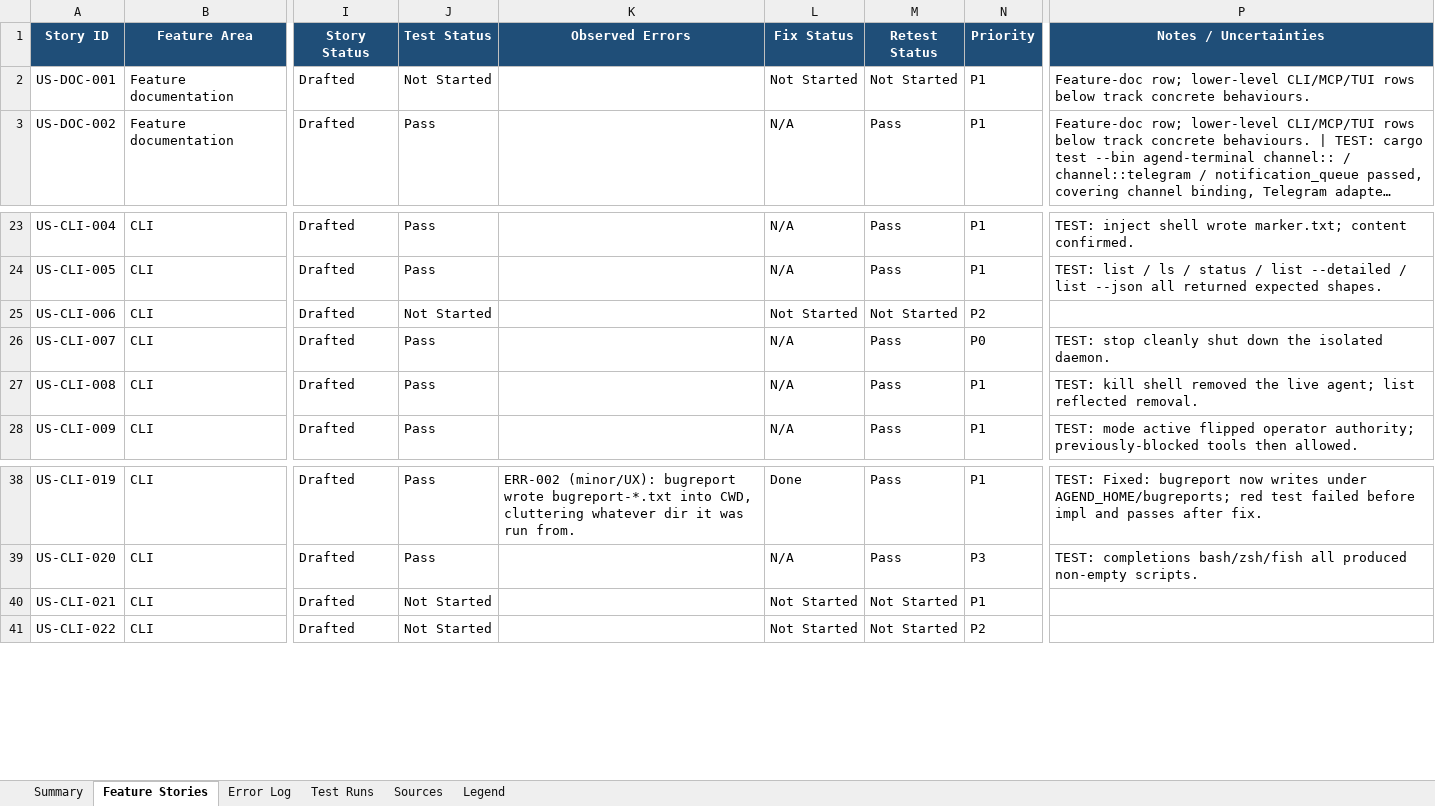
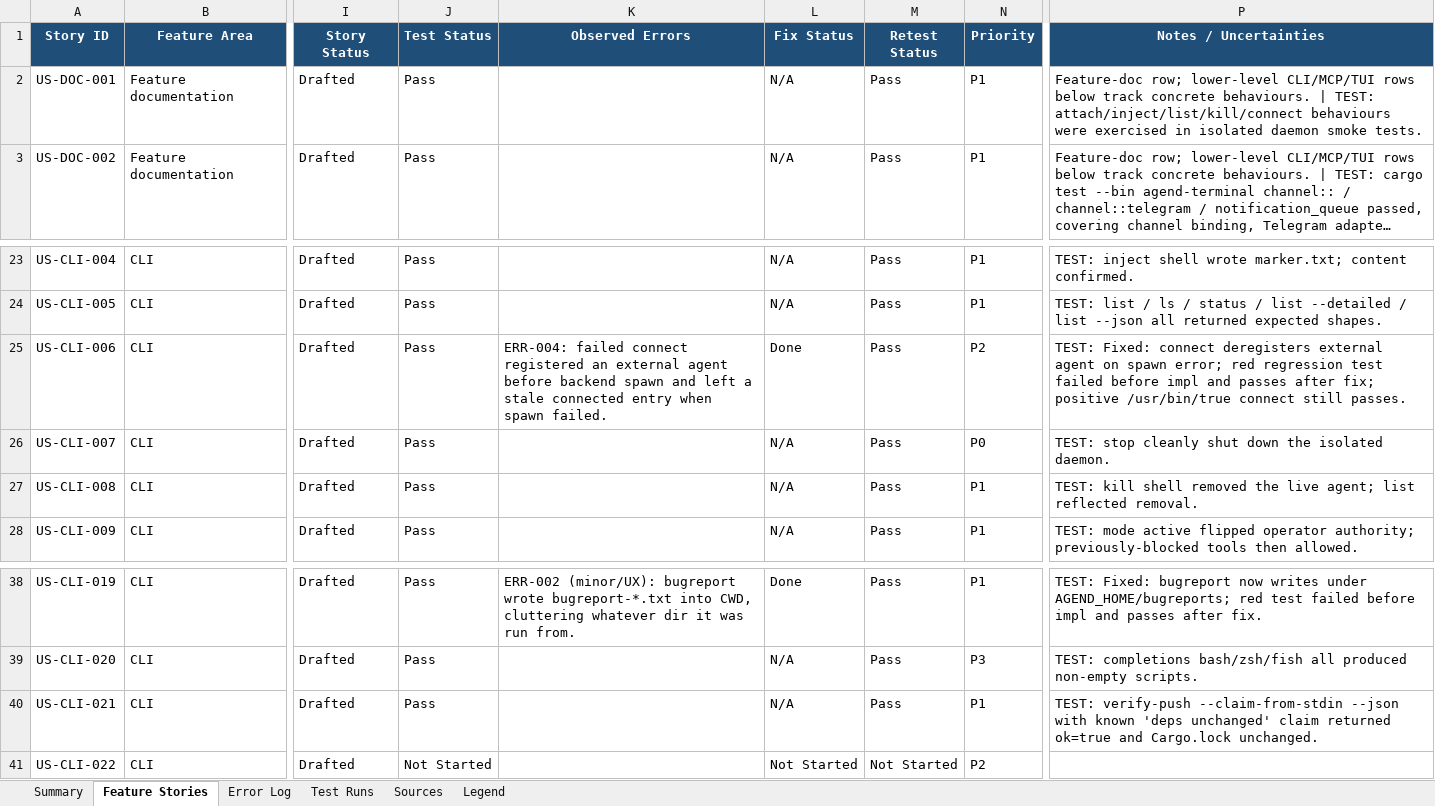
Before and after one commit to suzuke/agend-terminal, an Excel workbook: docs/audit/agend-terminal-user-story-feature-tracker.xlsx, sheet Feature Stories, drawn as a sheet; only a part is shown, gaps mark what is left out; long unchanged cells end in …; values as stored, in another font and other column widths than the file's, no borders; the diff names each change by its address in the sheet, - before the commit and + after, or states it on an @@ line.

Commit message:
audit: record connect cleanup and verify-push testing
Agend-Agent: fugu-0acdd8
Agend-Branch: audit/user-story-spreadsheet-fugu-0acdd8
Agend-Issued-At: 2026-06-29T05:40:29.082460+00:00
Signed-off-by: Huang ChiaCheng (黃家政) <1557604+suzuke@users.noreply.github.com>

```diff
--- a/docs/audit/agend-terminal-user-story-feature-tracker.xlsx (sheet Feature Stories)
+++ b/docs/audit/agend-terminal-user-story-feature-tracker.xlsx (sheet Feature Stories)
-J2 (Test Status): Not Started
+J2 (Test Status): Pass
-L2 (Fix Status): Not Started
+L2 (Fix Status): N/A
-M2 (Retest Status): Not Started
+M2 (Retest Status): Pass
-P2 (Notes / Uncertainties): …concrete behaviours.
+P2 (Notes / Uncertainties): …concrete behaviours. | TEST: attach/inject/list/kill/connect behaviours were exercised in isolated daemon smoke tests.
-J25 (Test Status): Not Started
+J25 (Test Status): Pass
-K25 (Observed Errors): (empty)
+K25 (Observed Errors): ERR-004: failed connect registered an external agent before backend spawn and left a stale connected entry when spawn failed.
-L25 (Fix Status): Not Started
+L25 (Fix Status): Done
-M25 (Retest Status): Not Started
+M25 (Retest Status): Pass
-P25 (Notes / Uncertainties): (empty)
+P25 (Notes / Uncertainties): TEST: Fixed: connect deregisters external agent on spawn error; red regression test failed before impl and passes after fix; positive /usr/bin/true connect still passes.
-J40 (Test Status): Not Started
+J40 (Test Status): Pass
-L40 (Fix Status): Not Started
+L40 (Fix Status): N/A
-M40 (Retest Status): Not Started
+M40 (Retest Status): Pass
-P40 (Notes / Uncertainties): (empty)
+P40 (Notes / Uncertainties): TEST: verify-push --claim-from-stdin --json with known 'deps unchanged' claim returned ok=true and Cargo.lock unchanged.
```
Also changed, not shown: sheet Test Runs, sheet Summary, 1 other file.
